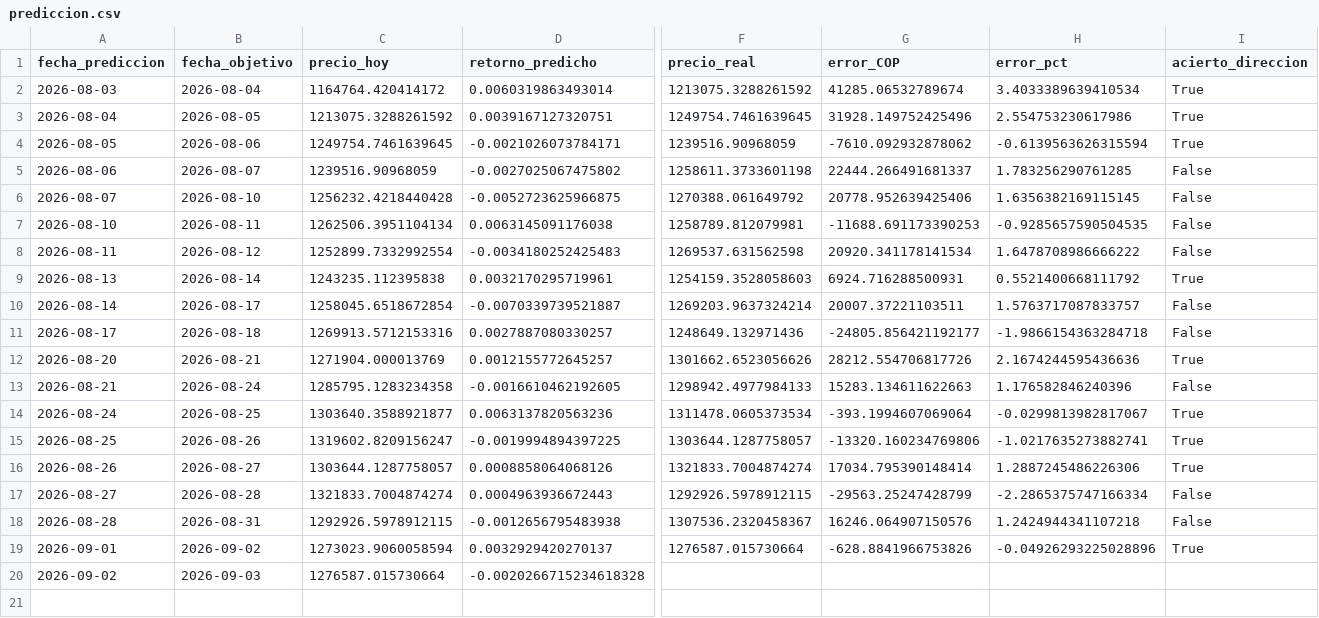
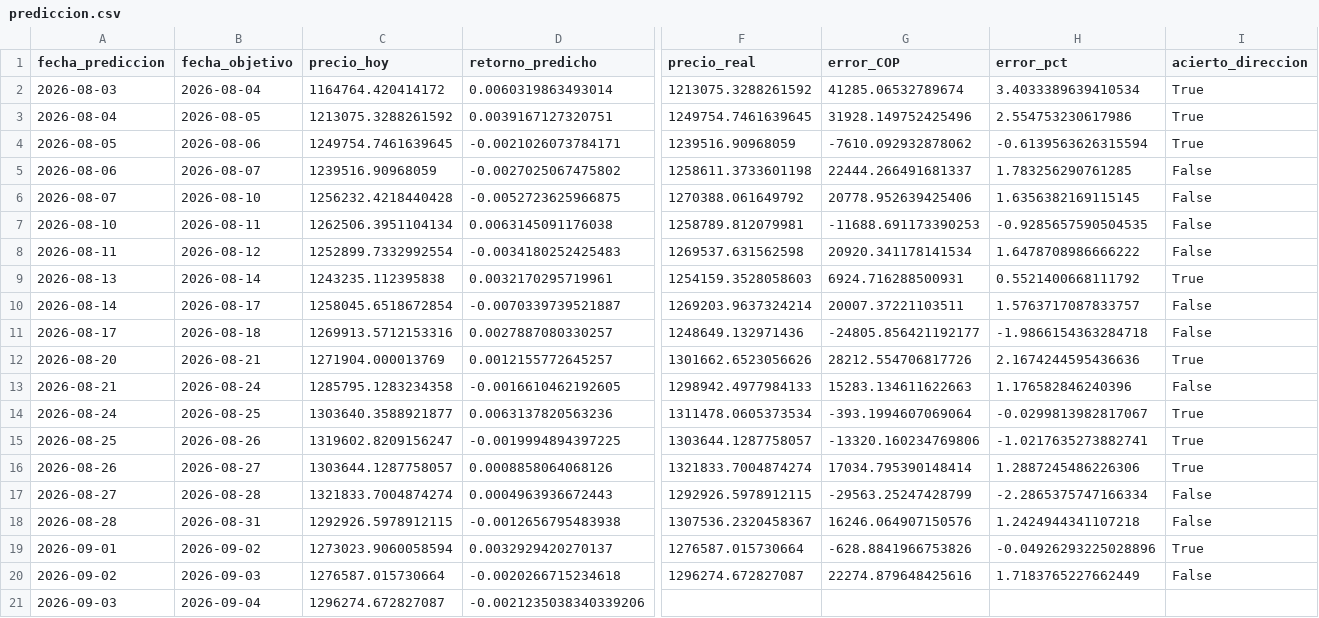
Before and after one commit to michaelsteven1299/proyecto_michael-, a CSV file: dashboard_data/prediccion.csv, drawn as a sheet; only a part is shown, gaps mark what is left out; rows hold the shown columns only; the diff names each change by its address in the sheet, - before the commit and + after, or states it on an @@ line.

```diff
--- a/dashboard_data/prediccion.csv
+++ b/dashboard_data/prediccion.csv
-D20 (retorno_predicho): -0.0020266715234618328
+D20 (retorno_predicho): -0.0020266715234618
-F20 (precio_real): (empty)
+F20 (precio_real): 1296274.672827087
-G20 (error_COP): (empty)
+G20 (error_COP): 22274.879648425616
-H20 (error_pct): (empty)
+H20 (error_pct): 1.7183765227662449
-I20 (acierto_direccion): (empty)
+I20 (acierto_direccion): False
+row 21: 2026-09-03 | 2026-09-04 | 1296274.672827087 | -0.0021235038340339206
```
Also changed, not shown: dashboard_data/historico.csv, dashboard_data/metricas_modelos.csv, 6 other files.
